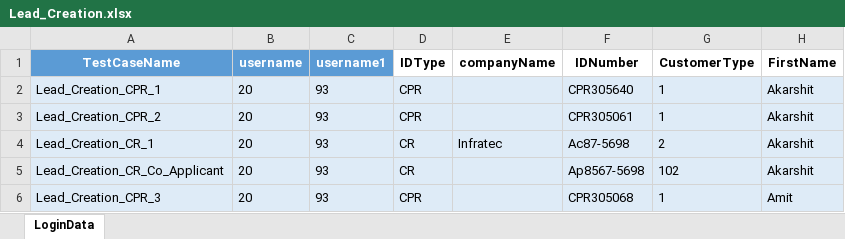
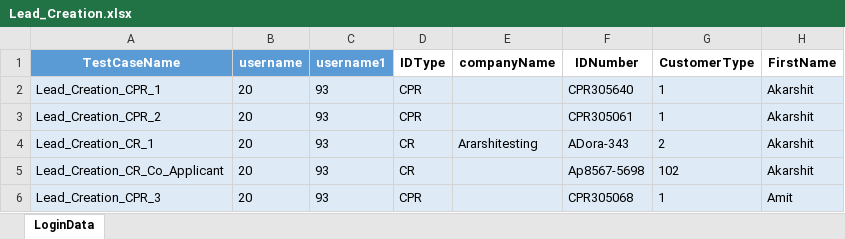
Before and after one commit to Akarshit172/web-automation-framework, an Excel workbook: resources/test_data/Lead_Creation.xlsx, sheet LoginData, drawn as a sheet; only a part is shown; values as stored, in another font and other column widths than the file's, no borders; table styles not drawn; the diff names each change by its address in the sheet, - before the commit and + after, or states it on an @@ line.

```diff
--- a/resources/test_data/Lead_Creation.xlsx (sheet LoginData)
+++ b/resources/test_data/Lead_Creation.xlsx (sheet LoginData)
-E4 (companyName): Infratec
+E4 (companyName): Ararshitesting
-F4 (IDNumber): Ac87-5698
+F4 (IDNumber): ADora-343
```
Also changed, not shown: 2 other files.
